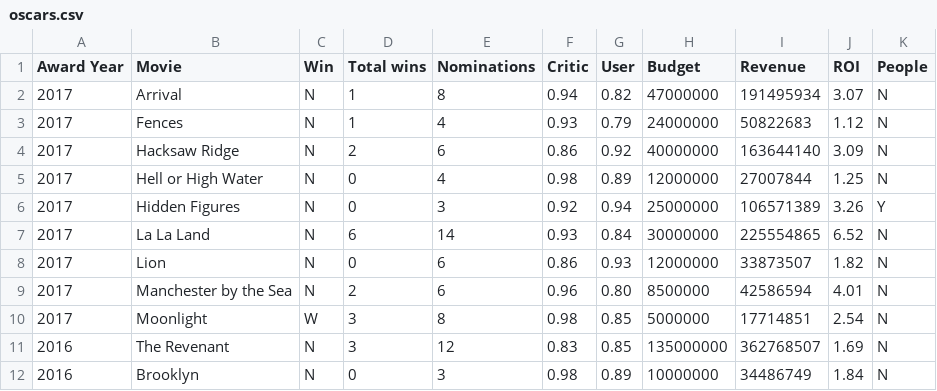
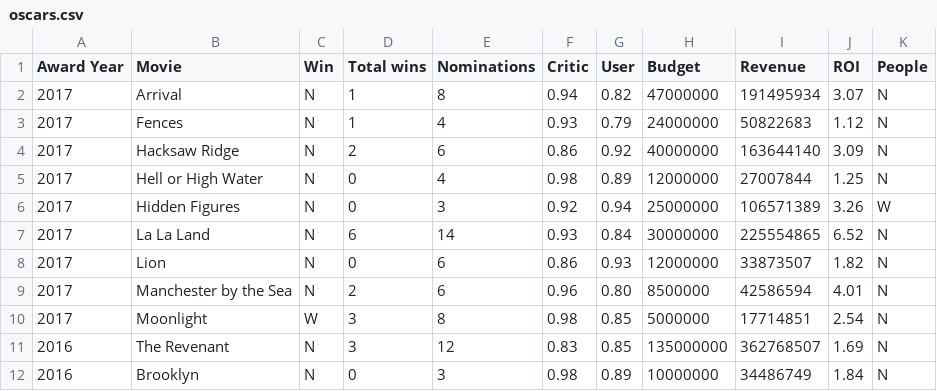
Before and after one commit to melaniehuang/movies_visualisations, a CSV file: oscars/data/oscars.csv, drawn as a sheet; only a part is shown.

Commit message:
people's choice csv fix

```diff
--- a/oscars/data/oscars.csv
+++ b/oscars/data/oscars.csv
@@ -5,3 +5,3 @@ Award Year,Movie,Win,Total wins,Nominations,Critic,User,Budget,Revenue,ROI,Peopl
 2017,Hell or High Water,N,0,4,0.98,0.89,12000000,27007844,1.25,N
-2017,Hidden Figures,N,0,3,0.92,0.94,25000000,106571389,3.26,Y
+2017,Hidden Figures,N,0,3,0.92,0.94,25000000,106571389,3.26,W
 2017,La La Land,N,6,14,0.93,0.84,30000000,225554865,6.52,N
```
